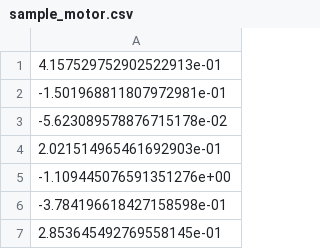
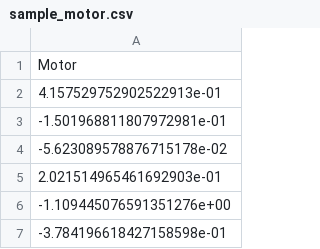
Before and after one commit to hanjinliu/sfHMM, a CSV file: sample_data/sample_motor.csv, drawn as a sheet; only a part is shown; the shorter side is filled out with more unchanged rows; the diff names each change by its address in the sheet, - before the commit and + after, or states it on an @@ line.

Commit message:
add header

```diff
--- a/sample_data/sample_motor.csv
+++ b/sample_data/sample_motor.csv
+row 1: Motor
```
